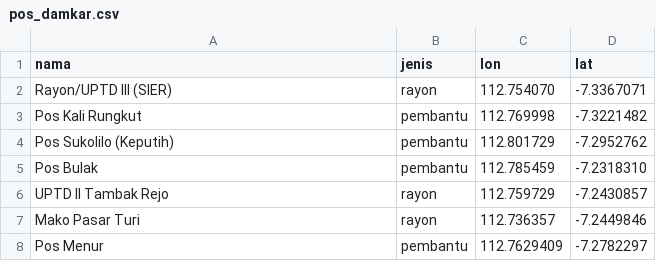
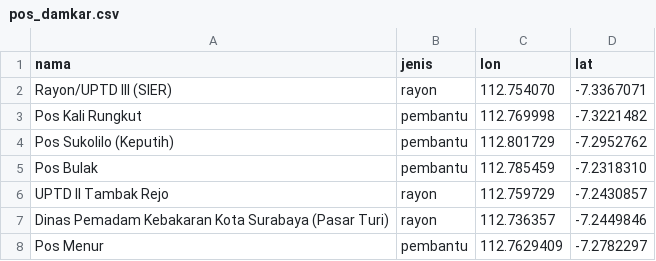
Before and after one commit to Sean-230/Comgraph_AFL2, a CSV file: data/pos_damkar.csv, drawn as a sheet.

```diff
--- a/data/pos_damkar.csv
+++ b/data/pos_damkar.csv
@@ -6,3 +6,3 @@ Pos Bulak,pembantu,112.785459,-7.2318310
 UPTD II Tambak Rejo,rayon,112.759729,-7.2430857
-Mako Pasar Turi,rayon,112.736357,-7.2449846
+Dinas Pemadam Kebakaran Kota Surabaya (Pasar Turi),rayon,112.736357,-7.2449846
 Pos Menur,pembantu,112.7629409,-7.2782297
```
Also changed, not shown: output/cakupan_titik_2026.csv, output/kesimpulan_per_pos.csv, 12 other files.
